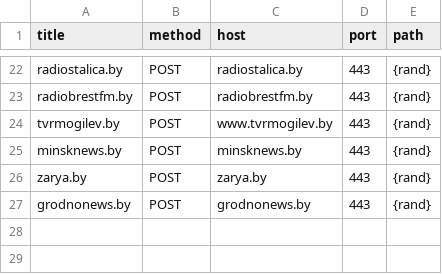
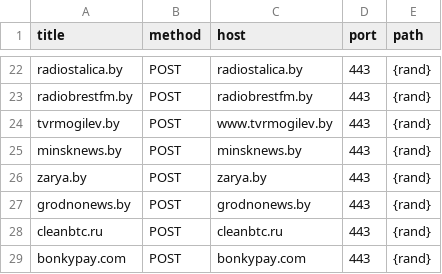
Before and after one commit to stopwarnow/stopwarnow.github.io, a CSV file: attacklist.csv, drawn as a sheet; only a part is shown, gaps mark what is left out; the diff names each change by its address in the sheet, - before the commit and + after, or states it on an @@ line.

Commit message:
Update attacklist.csv

```diff
--- a/attacklist.csv
+++ b/attacklist.csv
+row 28: cleanbtc.ru | POST | cleanbtc.ru | 443 | {rand}
+row 29: bonkypay.com | POST | bonkypay.com | 443 | {rand}
```
